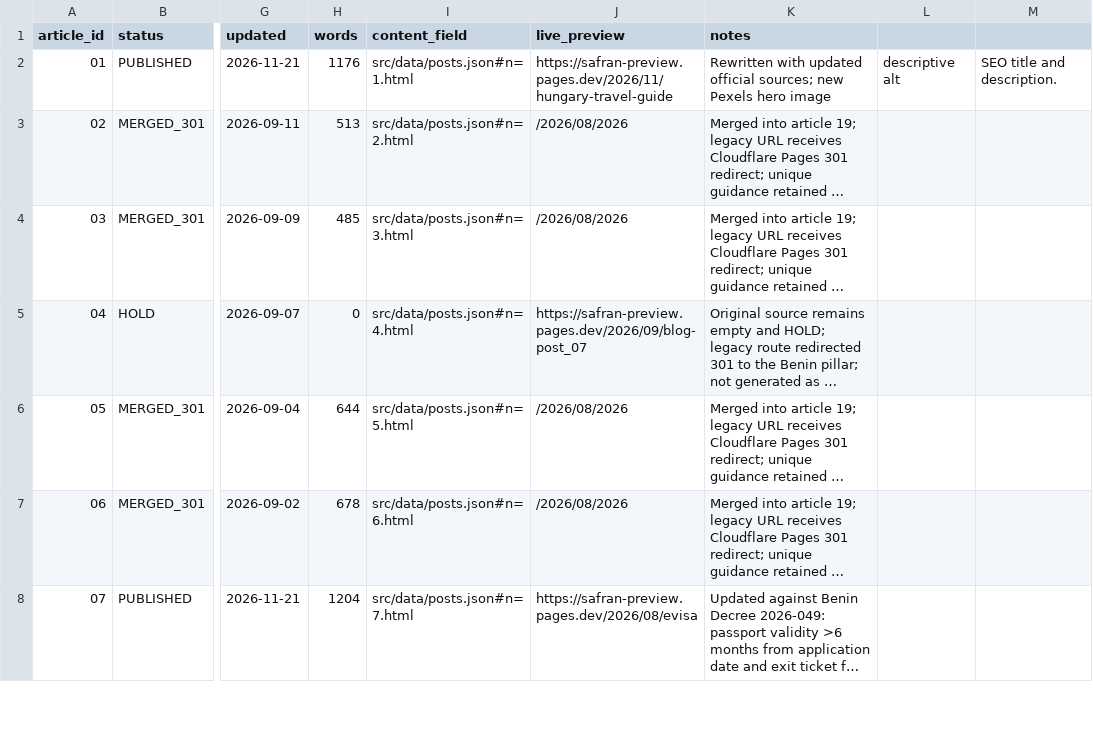
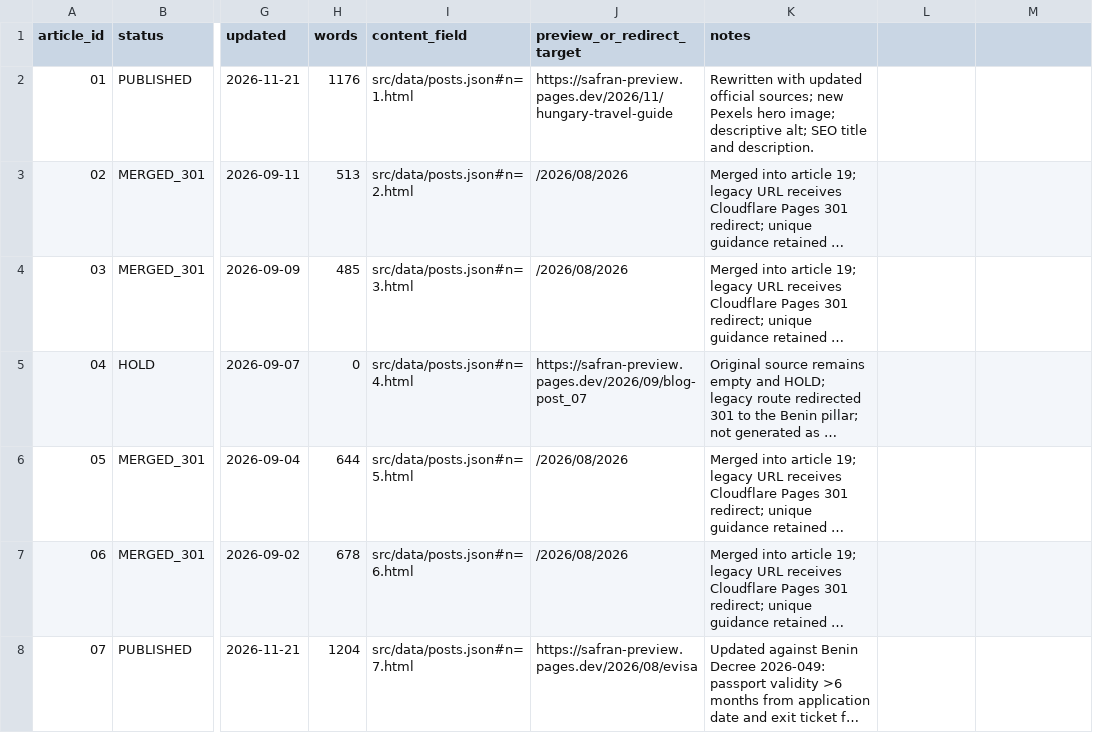
Before and after one commit to mhmdabwzaydt3-sys/safran-site, a CSV file: docs/ARTICLE-INDEX.csv, drawn as a sheet; only a part is shown, gaps mark what is left out; long unchanged cells end in …; the diff names each change by its address in the sheet, - before the commit and + after, or states it on an @@ line.

Commit message:
Normalize article inventory CSV fields and redirect target header

```diff
--- a/docs/ARTICLE-INDEX.csv
+++ b/docs/ARTICLE-INDEX.csv
-J1: live_preview
+J1: preview_or_redirect_target
-K2 (notes): …Pexels hero image
+K2 (notes): …Pexels hero image; descriptive alt; SEO title and description.
-L2: descriptive alt
+L2: (empty)
-M2: SEO title and description.
+M2: (empty)
```
